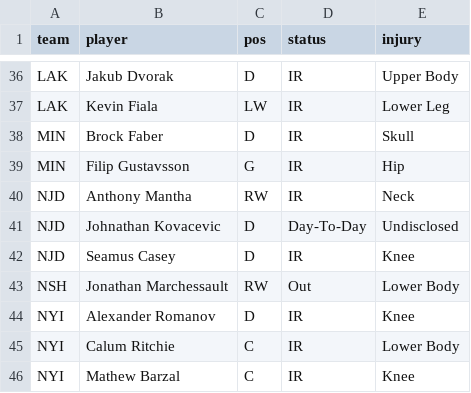
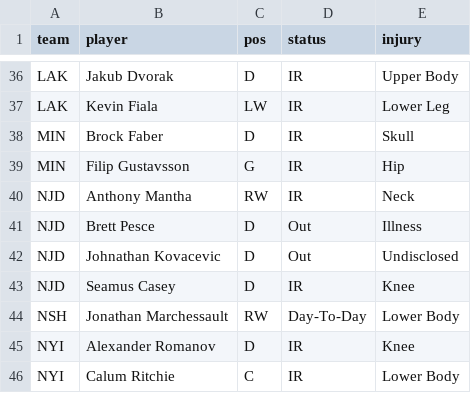
Before and after one commit to marekdoucet/pool-survivor, a CSV file: data/injuries.csv, drawn as a sheet; only a part is shown, gaps mark what is left out; the shorter side is filled out with more unchanged rows.

```diff
--- a/data/injuries.csv
+++ b/data/injuries.csv
@@ -40,5 +40,6 @@ MIN,Filip Gustavsson,G,IR,Hip
 NJD,Anthony Mantha,RW,IR,Neck
-NJD,Johnathan Kovacevic,D,Day-To-Day,Undisclosed
+NJD,Brett Pesce,D,Out,Illness
+NJD,Johnathan Kovacevic,D,Out,Undisclosed
 NJD,Seamus Casey,D,IR,Knee
-NSH,Jonathan Marchessault,RW,Out,Lower Body
+NSH,Jonathan Marchessault,RW,Day-To-Day,Lower Body
 NYI,Alexander Romanov,D,IR,Knee
```
Also changed, not shown: 3 other files.
